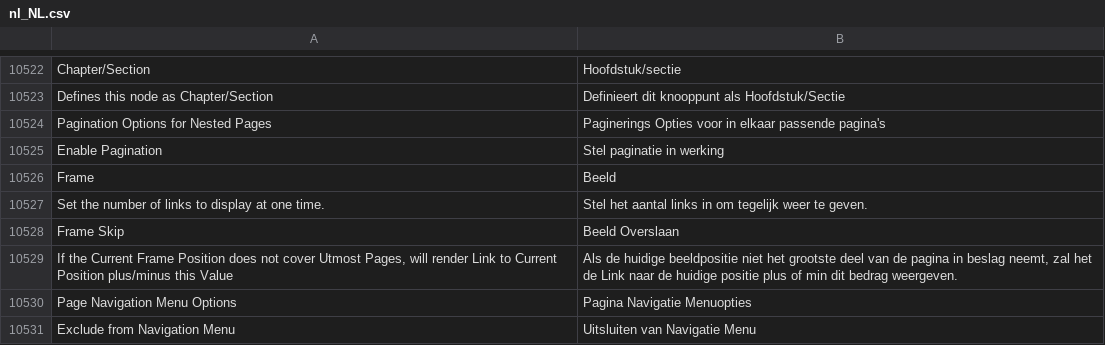
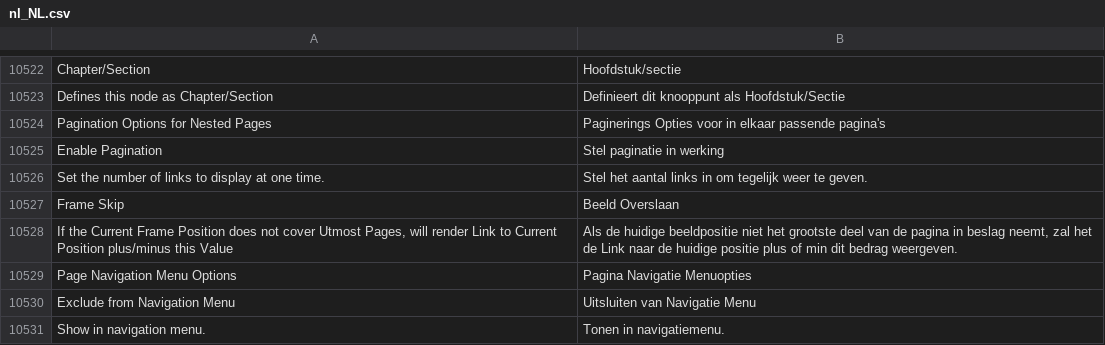
Before and after one commit to magento-l10n/language-nl_NL, a CSV file: nl_NL.csv, drawn as a sheet; only a part is shown, gaps mark what is left out; the shorter side is filled out with more unchanged rows; the diff names each change by its address in the sheet, - before the commit and + after, or states it on an @@ line.

Commit message:
Updating translations from Crowdin.

```diff
--- a/nl_NL.csv
+++ b/nl_NL.csv
-row 10526: Frame | Beeld
```
Also changed, not shown: 1 other file.
